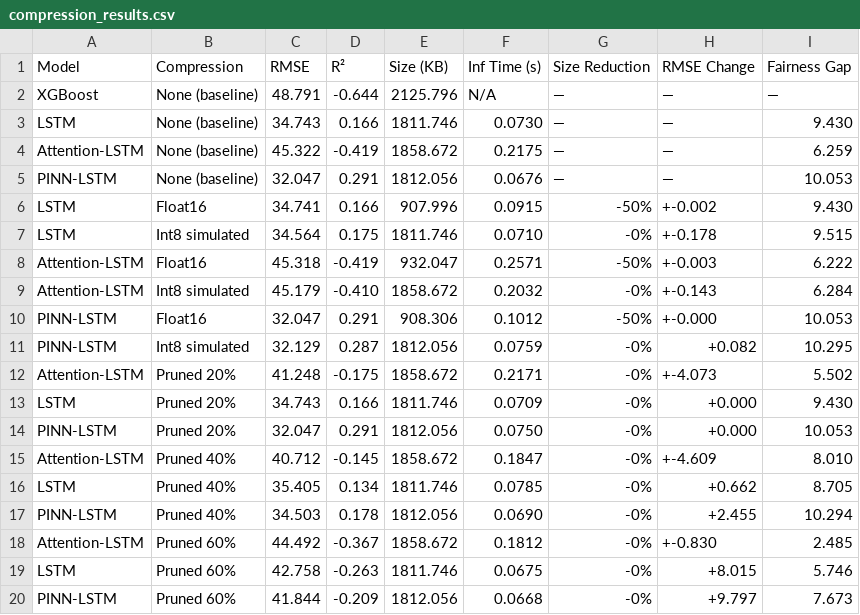
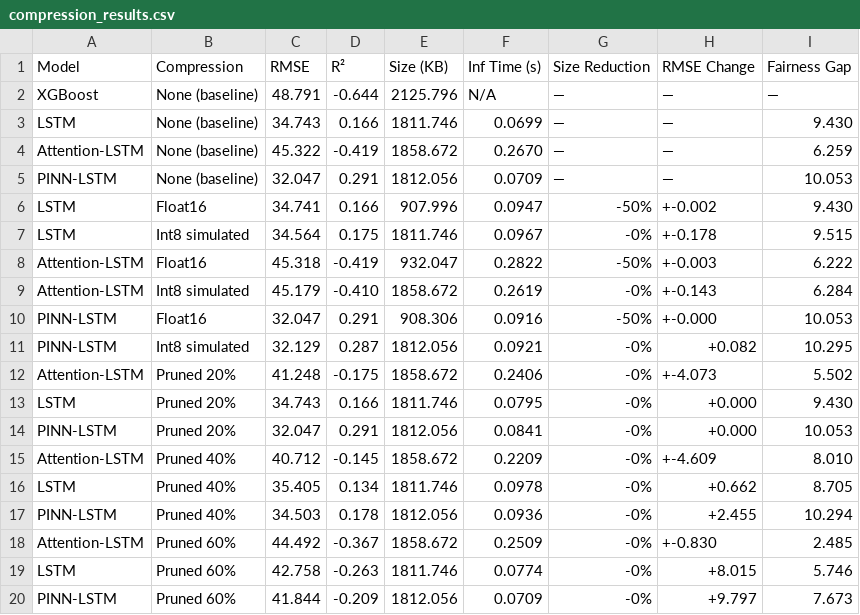
Before and after one commit to sharantejamedikar/Physics-Informed-Environmental-ML-AI-Sustainability, a CSV file: data/processed/compression_results.csv, drawn as a sheet.

```diff
--- a/data/processed/compression_results.csv
+++ b/data/processed/compression_results.csv
@@ -2,19 +2,19 @@ Model,Compression,RMSE,R²,Size (KB),Inf Time (s),Size Reduction,RMSE Change,Fai
 XGBoost,None (baseline),48.791,-0.644,2125.796,N/A,—,—,—
-LSTM,None (baseline),34.743,0.166,1811.746,0.0730,—,—,9.430
-Attention-LSTM,None (baseline),45.322,-0.419,1858.672,0.2175,—,—,6.259
-PINN-LSTM,None (baseline),32.047,0.291,1812.056,0.0676,—,—,10.053
-LSTM,Float16,34.741,0.166,907.996,0.0915,-50%,+-0.002,9.430
-LSTM,Int8 simulated,34.564,0.175,1811.746,0.0710,-0%,+-0.178,9.515
-Attention-LSTM,Float16,45.318,-0.419,932.047,0.2571,-50%,+-0.003,6.222
-Attention-LSTM,Int8 simulated,45.179,-0.410,1858.672,0.2032,-0%,+-0.143,6.284
-PINN-LSTM,Float16,32.047,0.291,908.306,0.1012,-50%,+-0.000,10.053
-PINN-LSTM,Int8 simulated,32.129,0.287,1812.056,0.0759,-0%,+0.082,10.295
-Attention-LSTM,Pruned 20%,41.248,-0.175,1858.672,0.2171,-0%,+-4.073,5.502
-LSTM,Pruned 20%,34.743,0.166,1811.746,0.0709,-0%,+0.000,9.430
-PINN-LSTM,Pruned 20%,32.047,0.291,1812.056,0.0750,-0%,+0.000,10.053
-Attention-LSTM,Pruned 40%,40.712,-0.145,1858.672,0.1847,-0%,+-4.609,8.010
-LSTM,Pruned 40%,35.405,0.134,1811.746,0.0785,-0%,+0.662,8.705
-PINN-LSTM,Pruned 40%,34.503,0.178,1812.056,0.0690,-0%,+2.455,10.294
-Attention-LSTM,Pruned 60%,44.492,-0.367,1858.672,0.1812,-0%,+-0.830,2.485
-LSTM,Pruned 60%,42.758,-0.263,1811.746,0.0675,-0%,+8.015,5.746
-PINN-LSTM,Pruned 60%,41.844,-0.209,1812.056,0.0668,-0%,+9.797,7.673
+LSTM,None (baseline),34.743,0.166,1811.746,0.0699,—,—,9.430
+Attention-LSTM,None (baseline),45.322,-0.419,1858.672,0.2670,—,—,6.259
+PINN-LSTM,None (baseline),32.047,0.291,1812.056,0.0709,—,—,10.053
+LSTM,Float16,34.741,0.166,907.996,0.0947,-50%,+-0.002,9.430
+LSTM,Int8 simulated,34.564,0.175,1811.746,0.0967,-0%,+-0.178,9.515
+Attention-LSTM,Float16,45.318,-0.419,932.047,0.2822,-50%,+-0.003,6.222
+Attention-LSTM,Int8 simulated,45.179,-0.410,1858.672,0.2619,-0%,+-0.143,6.284
+PINN-LSTM,Float16,32.047,0.291,908.306,0.0916,-50%,+-0.000,10.053
+PINN-LSTM,Int8 simulated,32.129,0.287,1812.056,0.0921,-0%,+0.082,10.295
+Attention-LSTM,Pruned 20%,41.248,-0.175,1858.672,0.2406,-0%,+-4.073,5.502
+LSTM,Pruned 20%,34.743,0.166,1811.746,0.0795,-0%,+0.000,9.430
+PINN-LSTM,Pruned 20%,32.047,0.291,1812.056,0.0841,-0%,+0.000,10.053
+Attention-LSTM,Pruned 40%,40.712,-0.145,1858.672,0.2209,-0%,+-4.609,8.010
+LSTM,Pruned 40%,35.405,0.134,1811.746,0.0978,-0%,+0.662,8.705
+PINN-LSTM,Pruned 40%,34.503,0.178,1812.056,0.0936,-0%,+2.455,10.294
+Attention-LSTM,Pruned 60%,44.492,-0.367,1858.672,0.2509,-0%,+-0.830,2.485
+LSTM,Pruned 60%,42.758,-0.263,1811.746,0.0774,-0%,+8.015,5.746
+PINN-LSTM,Pruned 60%,41.844,-0.209,1812.056,0.0709,-0%,+9.797,7.673
```
Also changed, not shown: data/processed/fairness_metrics.csv, 4 other files.
